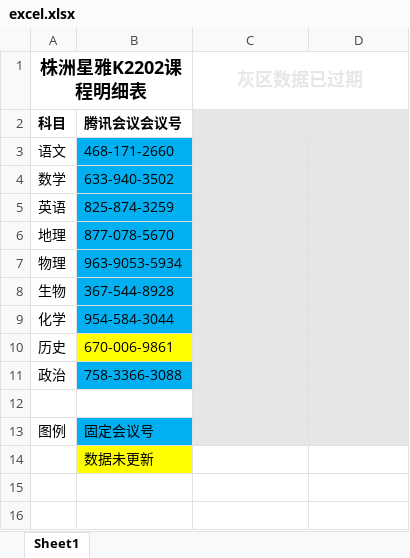
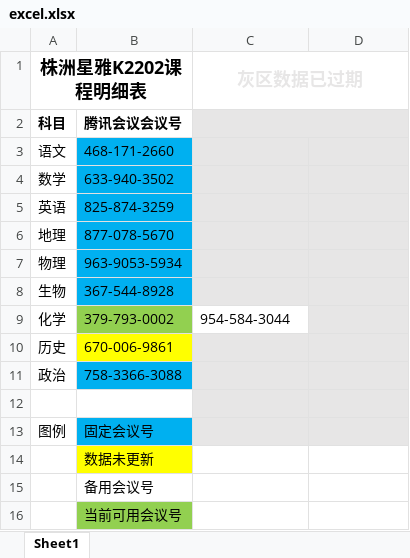
Before and after one commit to DANSmartCloud/webclass, an Excel workbook: excel.xlsx, sheet Sheet1, drawn as a sheet; values as stored, in another font and other column widths than the file's, no borders; the diff names each change by its address in the sheet, - before the commit and + after, or states it on an @@ line.

Commit message:
Update excel.xlsx

```diff
--- a/excel.xlsx (sheet Sheet1)
+++ b/excel.xlsx (sheet Sheet1)
-B9: 954-584-3044
+B9: 379-793-0002
-B9 fill: #00B0F0
+B9 fill: #92D050
-C9 (灰区数据已过期): (empty)
+C9 (灰区数据已过期): 954-584-3044
-C9 fill: #E7E6E6
+C9 fill: none
+row 15:  | 备用会议号
+row 16:  | 当前可用会议号
```
